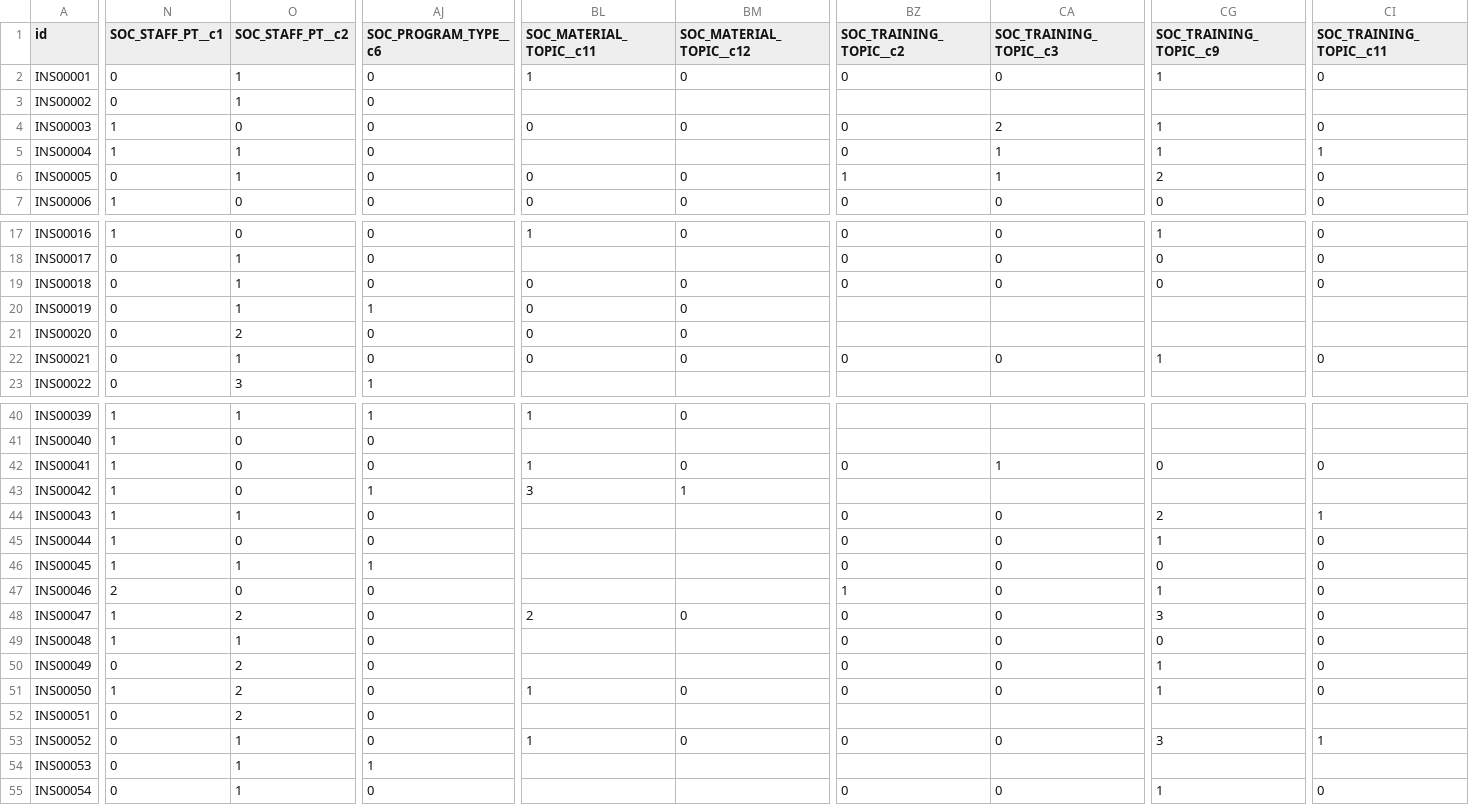
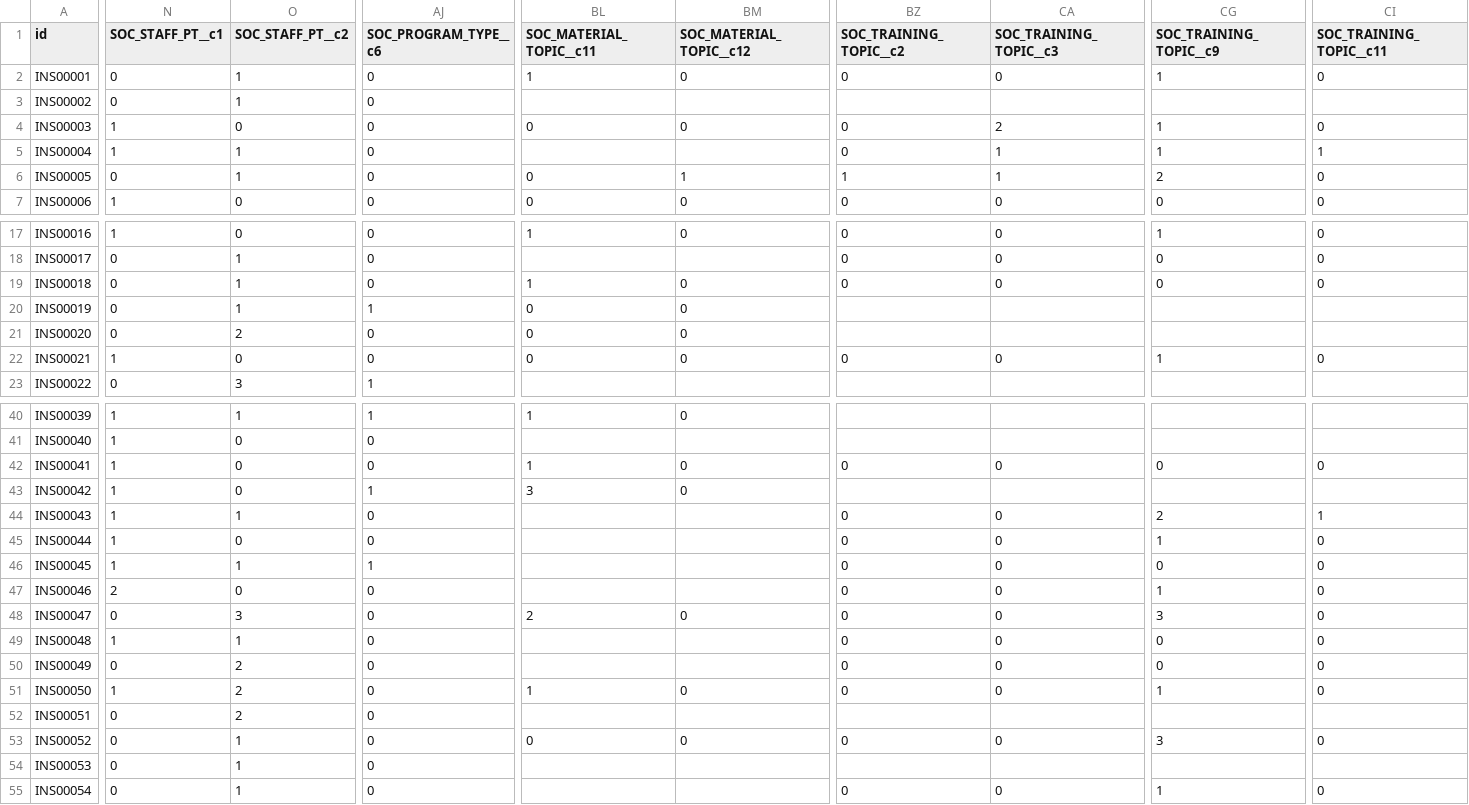
Before and after one commit to Raph-Alpaca/eco-dashboard, a CSV file: data/synthetic/inst_social.csv, drawn as a sheet; only a part is shown, gaps mark what is left out; the diff covers the shown part only; the diff names each change by its address in the sheet, - before the commit and + after, or states it on an @@ line.

```diff
--- a/data/synthetic/inst_social.csv
+++ b/data/synthetic/inst_social.csv
-BM6 (SOC_MATERIAL_TOPIC__c12): 0
+BM6 (SOC_MATERIAL_TOPIC__c12): 1
-BL19 (SOC_MATERIAL_TOPIC__c11): 0
+BL19 (SOC_MATERIAL_TOPIC__c11): 1
-N22 (SOC_STAFF_PT__c1): 0
+N22 (SOC_STAFF_PT__c1): 1
-O22 (SOC_STAFF_PT__c2): 1
+O22 (SOC_STAFF_PT__c2): 0
-CA42 (SOC_TRAINING_TOPIC__c3): 1
+CA42 (SOC_TRAINING_TOPIC__c3): 0
-BM43 (SOC_MATERIAL_TOPIC__c12): 1
+BM43 (SOC_MATERIAL_TOPIC__c12): 0
-BZ47 (SOC_TRAINING_TOPIC__c2): 1
+BZ47 (SOC_TRAINING_TOPIC__c2): 0
-N48 (SOC_STAFF_PT__c1): 1
+N48 (SOC_STAFF_PT__c1): 0
-O48 (SOC_STAFF_PT__c2): 2
+O48 (SOC_STAFF_PT__c2): 3
-CG50 (SOC_TRAINING_TOPIC__c9): 1
+CG50 (SOC_TRAINING_TOPIC__c9): 0
-BL53 (SOC_MATERIAL_TOPIC__c11): 1
+BL53 (SOC_MATERIAL_TOPIC__c11): 0
-CI53 (SOC_TRAINING_TOPIC__c11): 1
+CI53 (SOC_TRAINING_TOPIC__c11): 0
-AJ54 (SOC_PROGRAM_TYPE__c6): 1
+AJ54 (SOC_PROGRAM_TYPE__c6): 0
```
Also changed, not shown: 22 edited cells elsewhere in this file, data/synthetic/inst_early.csv, data/synthetic/inst_public.csv, 55 other files.
